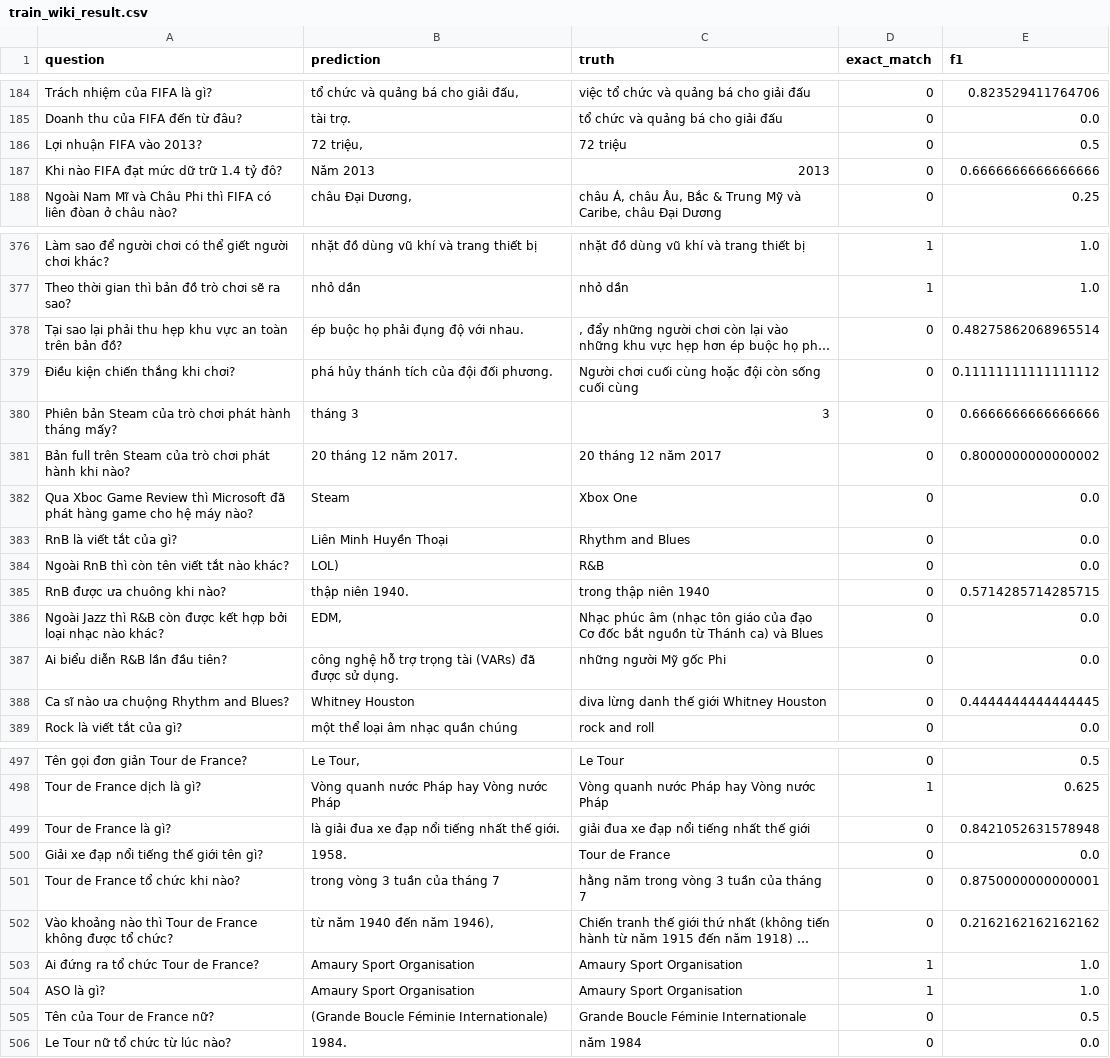
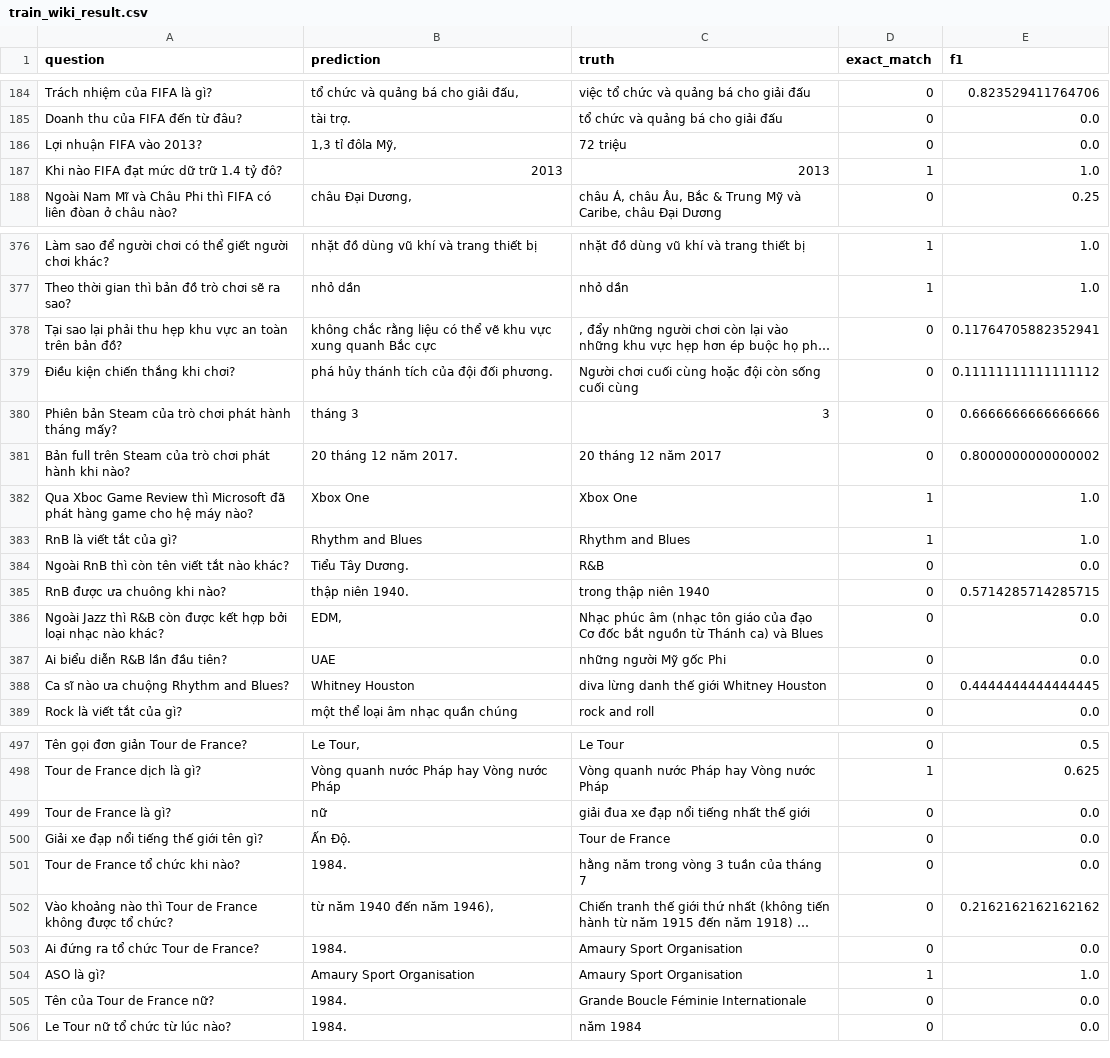
Before and after one commit to Th1nhNg0/seminar, a CSV file: result/train_wiki_result.csv, drawn as a sheet; only a part is shown, gaps mark what is left out; long unchanged cells end in …; the diff covers the shown part only; the diff names each change by its address in the sheet, - before the commit and + after, or states it on an @@ line.

```diff
--- a/result/train_wiki_result.csv
+++ b/result/train_wiki_result.csv
-B186 (prediction): 72 triệu,
+B186 (prediction): 1,3 tỉ đôla Mỹ,
-E186 (f1): 0.5
+E186 (f1): 0.0
-B187 (prediction): Năm 2013
+B187 (prediction): 2013
-D187 (exact_match): 0
+D187 (exact_match): 1
-E187 (f1): 0.6666666666666666
+E187 (f1): 1.0
-B378 (prediction): ép buộc họ phải đụng độ với nhau.
+B378 (prediction): không chắc rằng liệu có thể vẽ khu vực xung quanh Bắc cực
-E378 (f1): 0.48275862068965514
+E378 (f1): 0.11764705882352941
-B382 (prediction): Steam
+B382 (prediction): Xbox One
-D382:D383 (exact_match): 0
+D382:D383 (exact_match): 1
-E382:E383 (f1): 0.0
+E382:E383 (f1): 1.0
-B383 (prediction): Liên Minh Huyền Thoại
+B383 (prediction): Rhythm and Blues
-B384 (prediction): LOL)
+B384 (prediction): Tiểu Tây Dương.
-B387 (prediction): công nghệ hỗ trợ trọng tài (VARs) đã được sử dụng.
+B387 (prediction): UAE
-B499 (prediction): là giải đua xe đạp nổi tiếng nhất thế giới.
+B499 (prediction): nữ
-E499 (f1): 0.8421052631578948
+E499 (f1): 0.0
-B500 (prediction): 1958.
+B500 (prediction): Ấn Độ.
-B501 (prediction): trong vòng 3 tuần của tháng 7
+B501 (prediction): 1984.
-E501 (f1): 0.8750000000000001
+E501 (f1): 0.0
-B503 (prediction): Amaury Sport Organisation
+B503 (prediction): 1984.
-D503 (exact_match): 1
+D503 (exact_match): 0
-E503 (f1): 1.0
+E503 (f1): 0.0
-B505 (prediction): (Grande Boucle Féminie Internationale)
+B505 (prediction): 1984.
-E505 (f1): 0.5
+E505 (f1): 0.0
```
Also changed, not shown: 165 edited cells elsewhere in this file, result/train_reg_result.csv, 5 other files.
